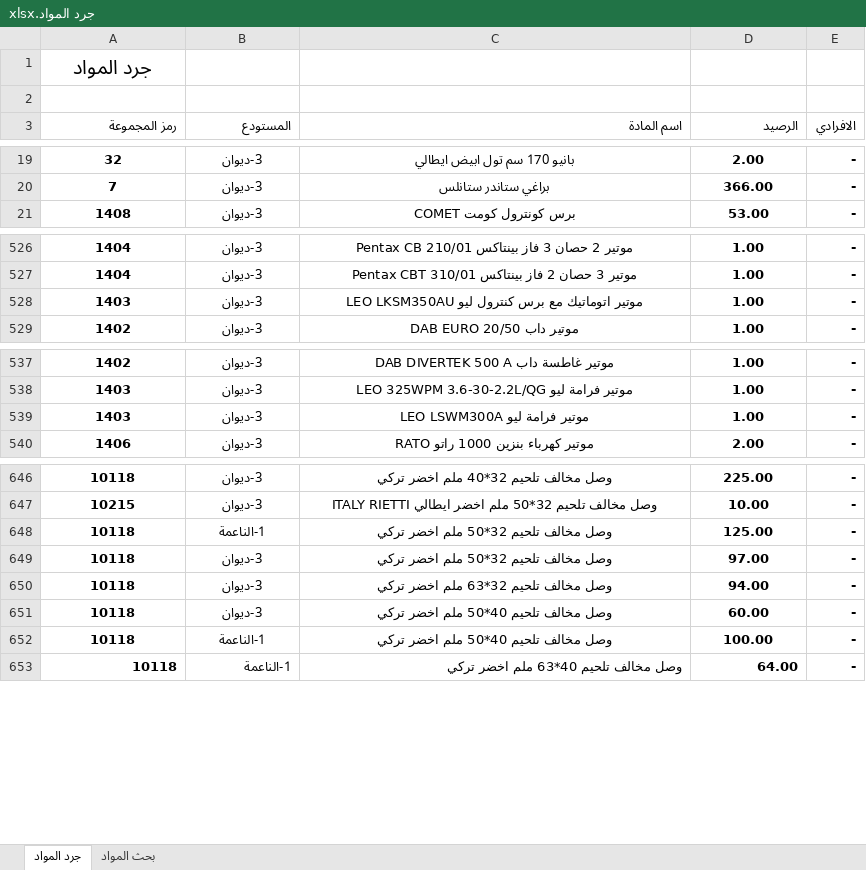
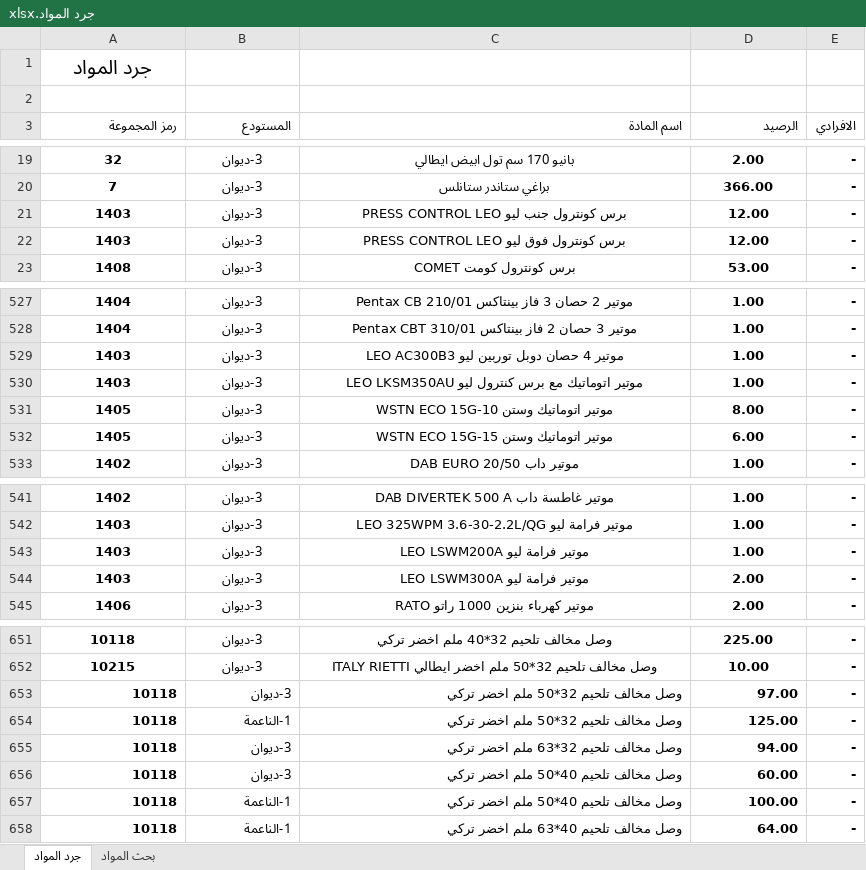
Before and after one commit to dabbousbasta/Dabbous-Al-Basta, an Excel workbook: جرد المواد.xlsx, sheet جرد المواد, drawn as a sheet; only a part is shown, gaps mark what is left out; values as stored, in another font and other column widths than the file's, no borders; addresses are those after the commit; the diff covers the shown part only; the diff names each change by its address in the sheet, - before the commit and + after, or states it on an @@ line.

Commit message:
20260618

```diff
--- a/جرد المواد.xlsx (sheet جرد المواد)
+++ b/جرد المواد.xlsx (sheet جرد المواد)
+row 21: 1403 | 3-ديوان | برس كونترول جنب ليو PRESS CONTROL LEO | 12.00 | -
+row 22: 1403 | 3-ديوان | برس كونترول فوق ليو PRESS CONTROL LEO | 12.00 | -
+row 529: 1403 | 3-ديوان | موتير 4 حصان دوبل توربين ليو LEO AC300B3 | 1.00 | -
+row 531: 1405 | 3-ديوان | موتير اتوماتيك وستن WSTN ECO 15G-10 | 8.00 | -
+row 532: 1405 | 3-ديوان | موتير اتوماتيك وستن WSTN ECO 15G-15 | 6.00 | -
-C543 (اسم المادة): موتير فرامة ليو LEO LSWM300A
+C543 (اسم المادة): موتير فرامة ليو LEO LSWM200A
+row 544: 1403 | 3-ديوان | موتير فرامة ليو LEO LSWM300A | 2.00 | -
@@ row 649 moved to row 653: 10118 @@
-A654:D654 alignment: center
+A654:D654 alignment: right
-A655:D657 alignment: center
+A655:D657 alignment: right
```
Also changed, not shown: 1 added row, 2 removed rows, 28 moved rows and 3 edited cells elsewhere in this sheet.
